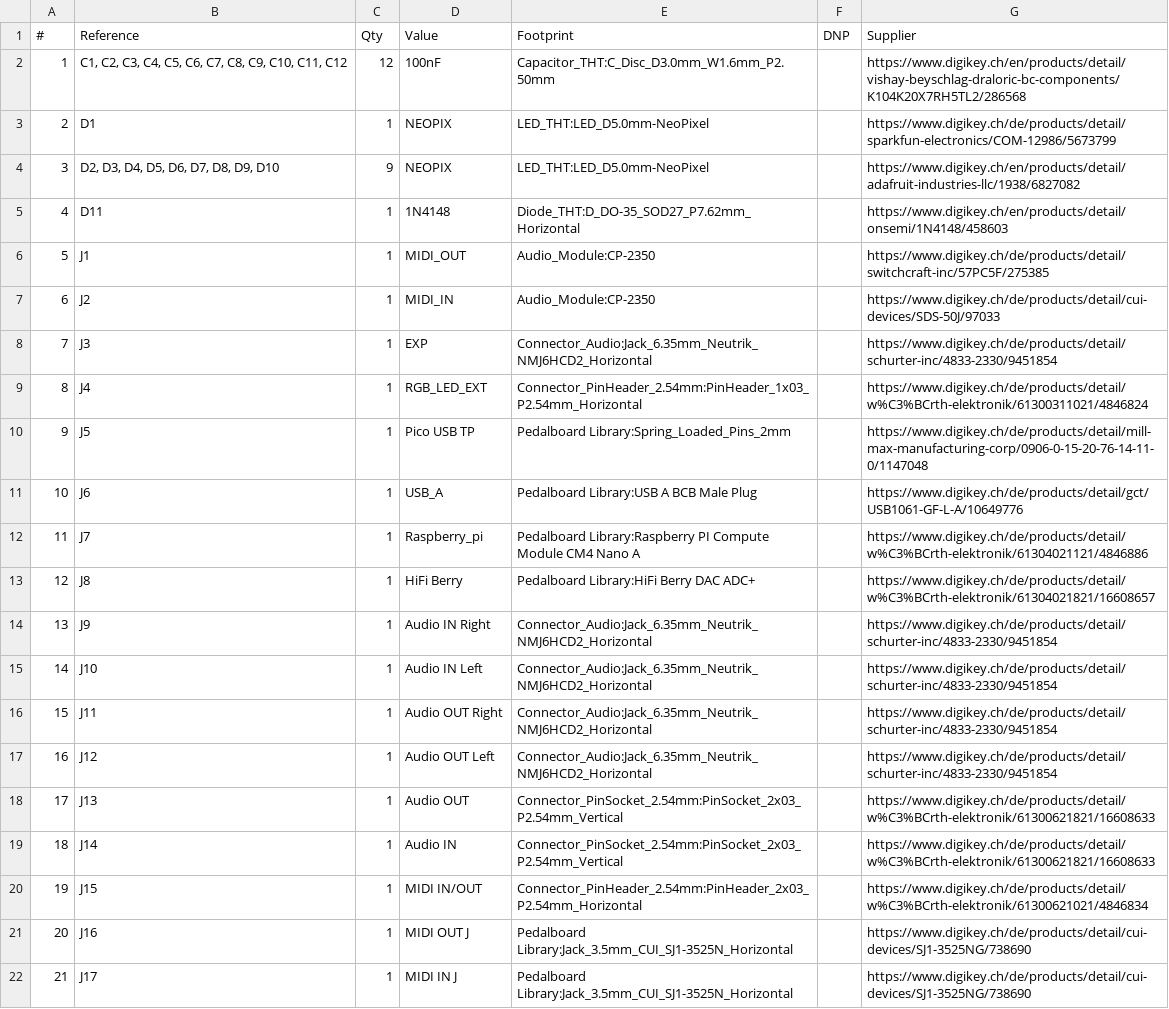
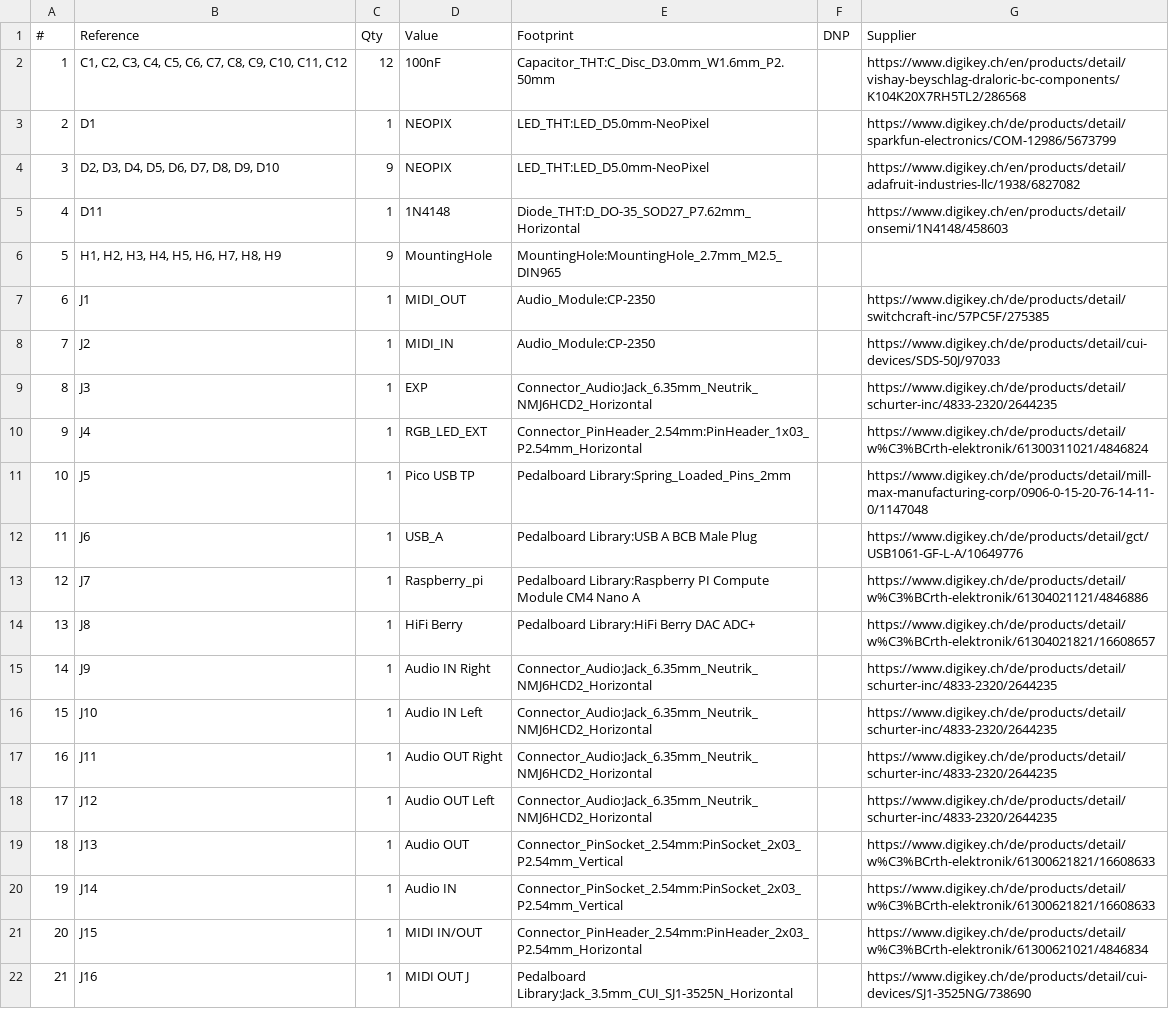
Before and after one commit to pedalboard/pedalboard-hw, a CSV file: pedalboard-hw.csv, drawn as a sheet; only a part is shown; the shorter side is filled out with more unchanged rows; addresses are those after the commit; the diff names each change by its address in the sheet, - before the commit and + after, or states it on an @@ line.

```diff
--- a/pedalboard-hw.csv
+++ b/pedalboard-hw.csv
+row 6: 5 | H1, H2, H3, H4, H5, H6, H7, H8, H9 | 9 | MountingHole | MountingHole:MountingHole_2.7mm_M2.5_DIN965
@@ column A (#) renumbered from row 7 down @@
-G9 (Supplier): https://www.digikey.ch/de/products/detail/schurter-inc/4833-2330/9451854
+G9 (Supplier): https://www.digikey.ch/de/products/detail/schurter-inc/4833-2320/2644235
-G15:G18 (Supplier): https://www.digikey.ch/de/products/detail/schurter-inc/4833-2330/9451854
+G15:G18 (Supplier): https://www.digikey.ch/de/products/detail/schurter-inc/4833-2320/2644235
```
Also changed, not shown: 2 other files.
